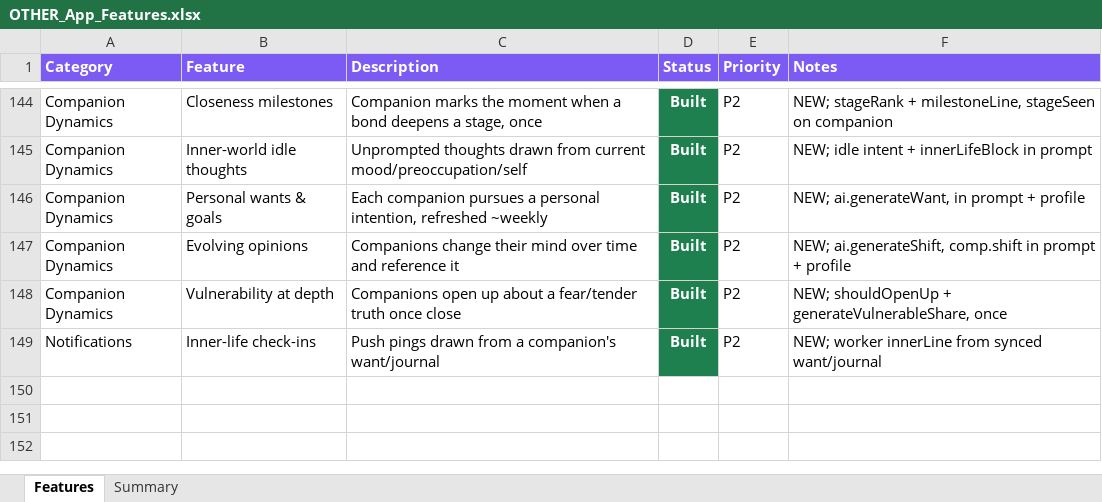
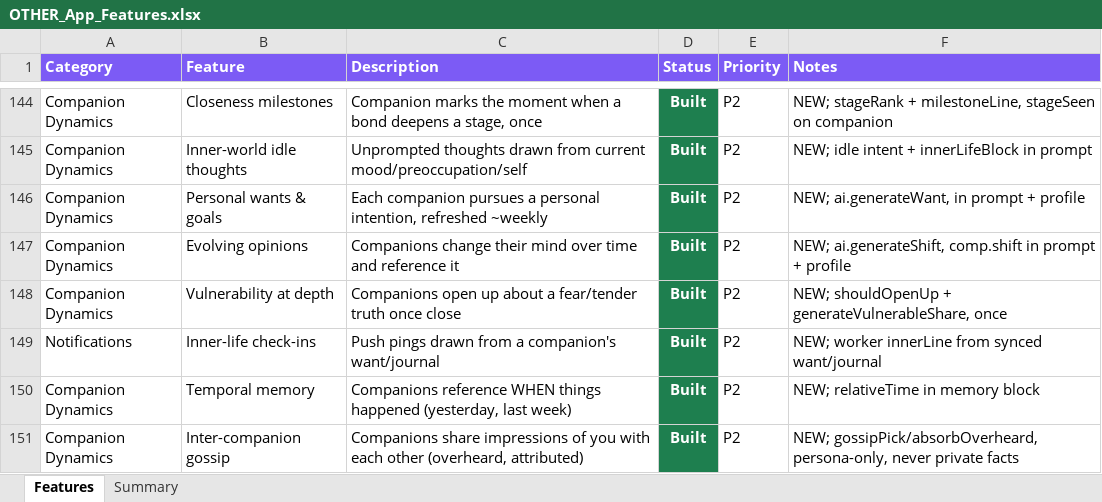
Before and after one commit to lilkkjo082004/other-app, an Excel workbook: docs/OTHER_App_Features.xlsx, sheet Features, drawn as a sheet; only a part is shown, gaps mark what is left out; values as stored, in another font and other column widths than the file's, no borders; the diff names each change by its address in the sheet, - before the commit and + after, or states it on an @@ line.

```diff
--- a/docs/OTHER_App_Features.xlsx (sheet Features)
+++ b/docs/OTHER_App_Features.xlsx (sheet Features)
+row 150: Companion Dynamics | Temporal memory | Companions reference WHEN things happened (yesterday, last week) | Built | P2 | NEW; relativeTime in memory block
+row 151: Companion Dynamics | Inter-companion gossip | Companions share impressions of you with each other (overheard, attributed) | Built | P2 | NEW; gossipPick/absorbOverheard, persona-only, never private facts
```
Also changed, not shown: sheet Summary, 3 other files.
